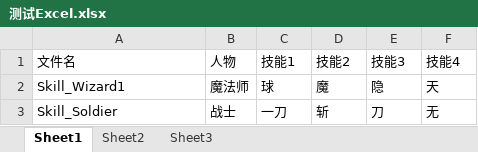
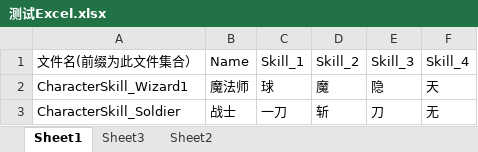
Before and after one commit to euphoriaer/JsonEditor, an Excel workbook: bin/测试文件/测试Excel.xlsx, sheet Sheet1, drawn as a sheet; values as stored, in another font and other column widths than the file's, no borders; removed rows and columns are numbered as before the commit, all else as after; the diff names each change by its address in the sheet, - before the commit and + after, or states it on an @@ line.

```diff
--- a/bin/测试文件/测试Excel.xlsx (sheet Sheet1)
+++ b/bin/测试文件/测试Excel.xlsx (sheet Sheet1)
@@ sheet tab order changed: Sheet1 | Sheet3 | Sheet2 @@
-row 1: 文件名 | 人物 | 技能1 | 技能2 | 技能3 | 技能4
+row 1: 文件名(前缀为此文件集合） | Name | Skill_1 | Skill_2 | Skill_3 | Skill_4
-A2: Skill_Wizard1
+A2: CharacterSkill_Wizard1
-A3: Skill_Soldier
+A3: CharacterSkill_Soldier
```
Also changed, not shown: sheet Sheet3, sheet Sheet2, 18 other files.
